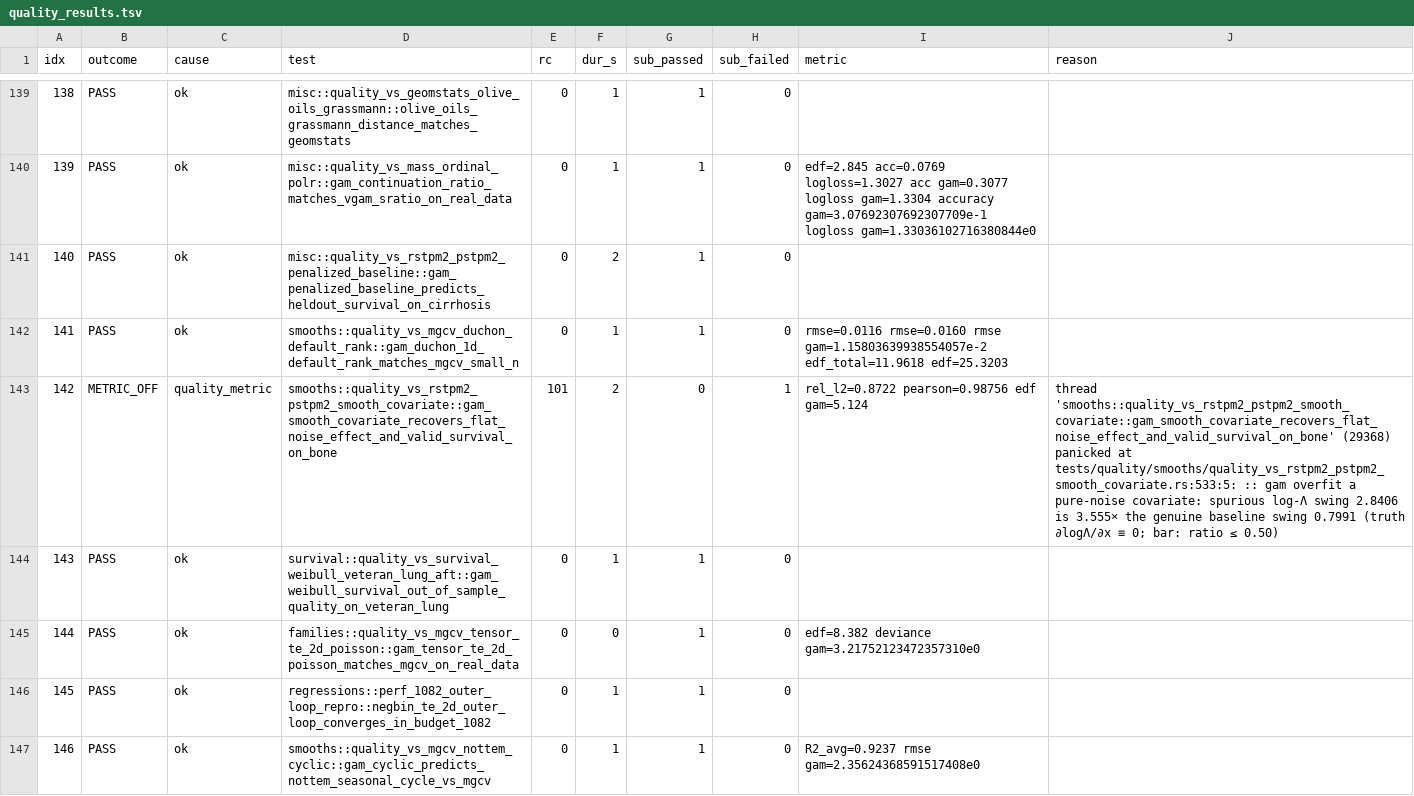
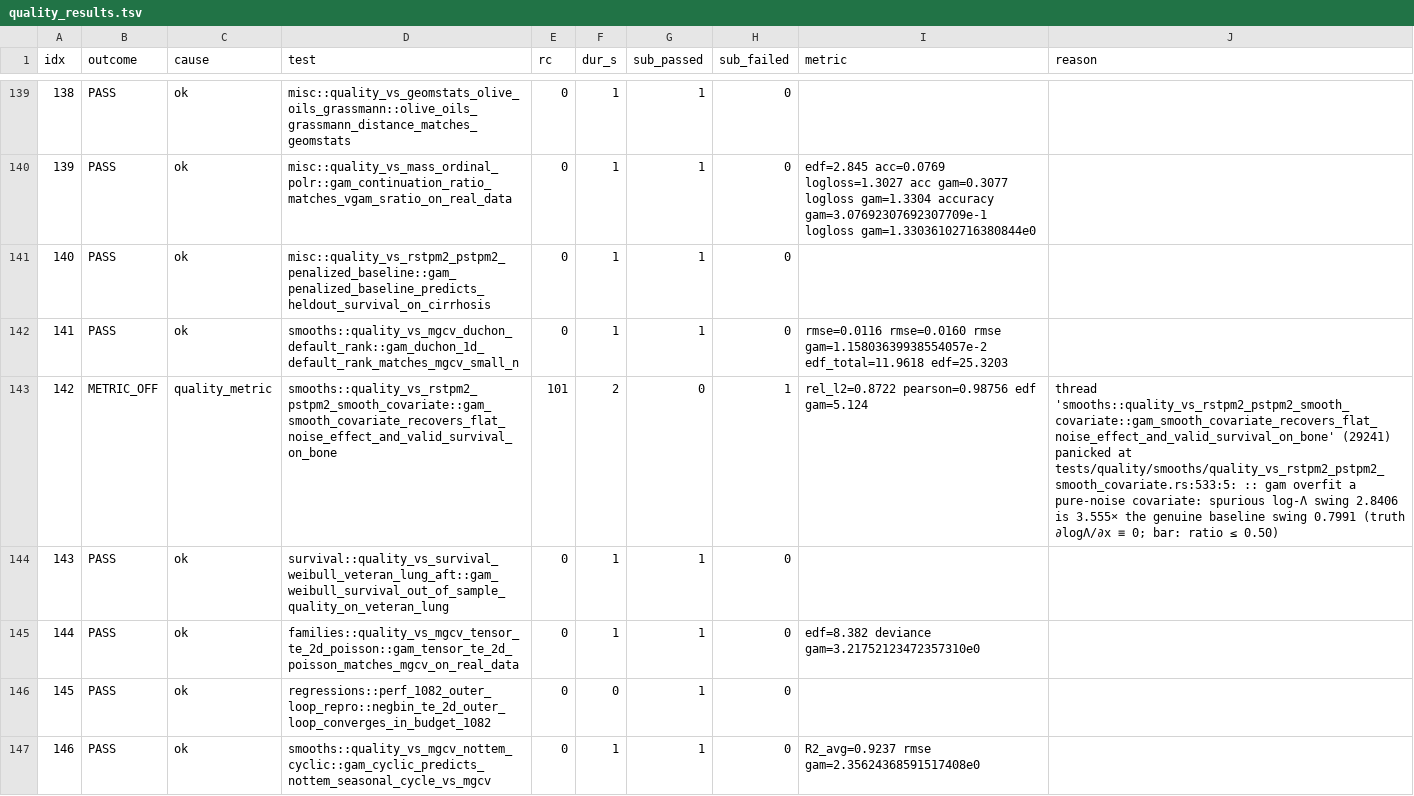
Before and after one commit to HomunculusLabs/gam, a TSV file: bench/gha_results/reference-quality/quality_results.tsv, drawn as a sheet; only a part is shown, gaps mark what is left out; the diff covers the shown part only.

```diff
--- a/bench/gha_results/reference-quality/quality_results.tsv
+++ b/bench/gha_results/reference-quality/quality_results.tsv
@@ -140,8 +140,8 @@ idx	outcome	cause	test	rc	dur_s	sub_passed	sub_failed	metric	reason
 139	PASS	ok	misc::quality_vs_mass_ordinal_polr::gam_continuation_ratio_matches_vgam_sratio_on_real_data	0	1	1	0	edf=2.845 acc=0.0769 logloss=1.3027 acc gam=0.3077 logloss gam=1.3304 accuracy gam=3.07692307692307709e-1 logloss gam=1.33036102716380844e0 	
-140	PASS	ok	misc::quality_vs_rstpm2_pstpm2_penalized_baseline::gam_penalized_baseline_predicts_heldout_survival_on_cirrhosis	0	2	1	0		
+140	PASS	ok	misc::quality_vs_rstpm2_pstpm2_penalized_baseline::gam_penalized_baseline_predicts_heldout_survival_on_cirrhosis	0	1	1	0		
 141	PASS	ok	smooths::quality_vs_mgcv_duchon_default_rank::gam_duchon_1d_default_rank_matches_mgcv_small_n	0	1	1	0	rmse=0.0116 rmse=0.0160 rmse gam=1.15803639938554057e-2 edf_total=11.9618 edf=25.3203 	
-142	METRIC_OFF	quality_metric	smooths::quality_vs_rstpm2_pstpm2_smooth_covariate::gam_smooth_covariate_recovers_flat_noise_effect_and_valid_survival_on_bone	101	2	0	1	rel_l2=0.8722 pearson=0.98756 edf gam=5.124 	thread 'smooths::quality_vs_rstpm2_pstpm2_smooth_covariate::gam_smooth_covariate_recovers_flat_noise_effect_and_valid_survival_on_bone' (29368) panicked at tests/quality/smooths/quality_vs_rstpm2_pstpm2_smooth_covariate.rs:533:5: :: gam overfit a pure-noise covariate: spurious log-Λ swing 2.8406 is 3.555× the genuine baseline swing 0.7991 (truth ∂logΛ/∂x ≡ 0; bar: ratio ≤ 0.50)
+142	METRIC_OFF	quality_metric	smooths::quality_vs_rstpm2_pstpm2_smooth_covariate::gam_smooth_covariate_recovers_flat_noise_effect_and_valid_survival_on_bone	101	2	0	1	rel_l2=0.8722 pearson=0.98756 edf gam=5.124 	thread 'smooths::quality_vs_rstpm2_pstpm2_smooth_covariate::gam_smooth_covariate_recovers_flat_noise_effect_and_valid_survival_on_bone' (29241) panicked at tests/quality/smooths/quality_vs_rstpm2_pstpm2_smooth_covariate.rs:533:5: :: gam overfit a pure-noise covariate: spurious log-Λ swing 2.8406 is 3.555× the genuine baseline swing 0.7991 (truth ∂logΛ/∂x ≡ 0; bar: ratio ≤ 0.50)
 143	PASS	ok	survival::quality_vs_survival_weibull_veteran_lung_aft::gam_weibull_survival_out_of_sample_quality_on_veteran_lung	0	1	1	0		
-144	PASS	ok	families::quality_vs_mgcv_tensor_te_2d_poisson::gam_tensor_te_2d_poisson_matches_mgcv_on_real_data	0	0	1	0	edf=8.382 deviance gam=3.21752123472357310e0 	
-145	PASS	ok	regressions::perf_1082_outer_loop_repro::negbin_te_2d_outer_loop_converges_in_budget_1082	0	1	1	0		
+144	PASS	ok	families::quality_vs_mgcv_tensor_te_2d_poisson::gam_tensor_te_2d_poisson_matches_mgcv_on_real_data	0	1	1	0	edf=8.382 deviance gam=3.21752123472357310e0 	
+145	PASS	ok	regressions::perf_1082_outer_loop_repro::negbin_te_2d_outer_loop_converges_in_budget_1082	0	0	1	0		
 146	PASS	ok	smooths::quality_vs_mgcv_nottem_cyclic::gam_cyclic_predicts_nottem_seasonal_cycle_vs_mgcv	0	1	1	0	R2_avg=0.9237 rmse gam=2.35624368591517408e0 	
```
Also changed, not shown: 146 edited cells elsewhere in this file, 3 other files.
